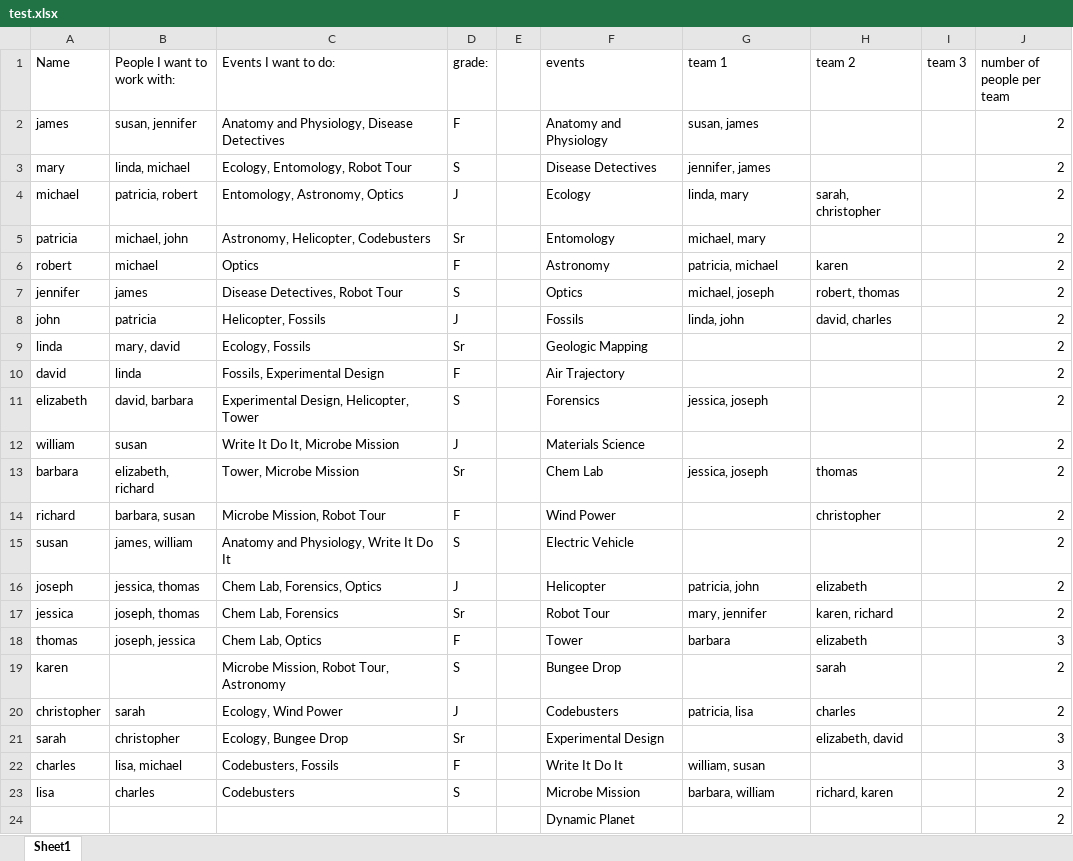
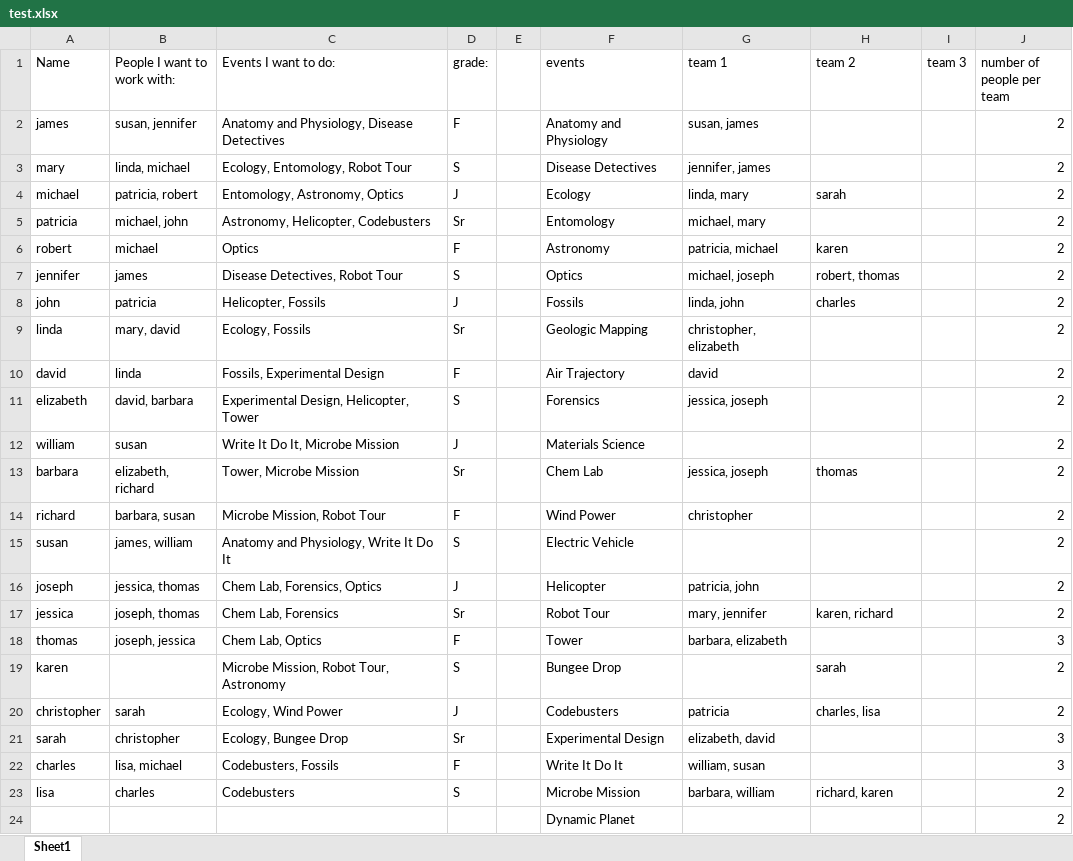
Before and after one commit to AlexanderLubbers/Scioly-Group-Algorithm, an Excel workbook: team_data/test.xlsx, sheet Sheet1, drawn as a sheet; values as stored, in another font and other column widths than the file's, no borders; the diff names each change by its address in the sheet, - before the commit and + after, or states it on an @@ line.

```diff
--- a/team_data/test.xlsx (sheet Sheet1)
+++ b/team_data/test.xlsx (sheet Sheet1)
-H4 (team 2): sarah, christopher
+H4 (team 2): sarah
-H8 (team 2): david, charles
+H8 (team 2): charles
-G9 (team 1): (empty)
+G9 (team 1): christopher, elizabeth
-G10 (team 1): (empty)
+G10 (team 1): david
-G14 (team 1): (empty)
+G14 (team 1): christopher
-H14 (team 2): christopher
+H14 (team 2): (empty)
-H16 (team 2): elizabeth
+H16 (team 2): (empty)
-G18 (team 1): barbara
+G18 (team 1): barbara, elizabeth
-H18 (team 2): elizabeth
+H18 (team 2): (empty)
-G20 (team 1): patricia, lisa
+G20 (team 1): patricia
-H20 (team 2): charles
+H20 (team 2): charles, lisa
-G21 (team 1): (empty)
+G21 (team 1): elizabeth, david
-H21 (team 2): elizabeth, david
+H21 (team 2): (empty)
```
Also changed, not shown: 1 other file.
